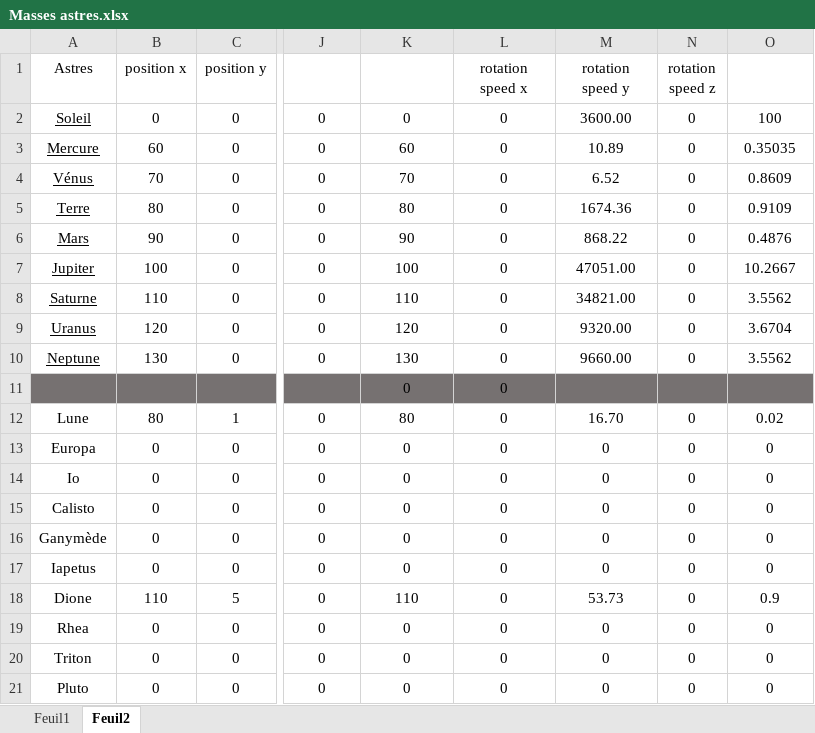
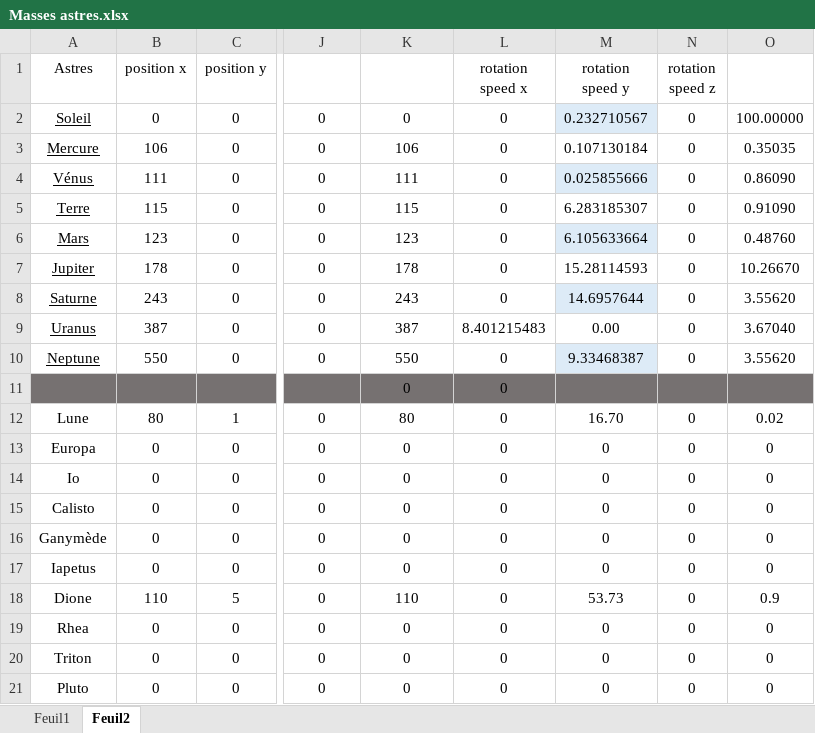
Before and after one commit to Piottry/Python, an Excel workbook: Masses astres.xlsx, sheet Feuil2, drawn as a sheet; only a part is shown, gaps mark what is left out; values as stored, in another font and other column widths than the file's, no borders; table styles not drawn; the diff names each change by its address in the sheet, - before the commit and + after, or states it on an @@ line.

```diff
--- a/Masses astres.xlsx (sheet Feuil2)
+++ b/Masses astres.xlsx (sheet Feuil2)
-M2 (rotation speed y): 3600.00
+M2 (rotation speed y): 0.232710567
-M2 fill: none
+M2 fill: #DDEBF7
-O2 (scale): 100
+O2 (scale): 100.00000
-B3 (position x): 60
+B3 (position x): 106
-K3 (OrbitRadius): 60
+K3 (OrbitRadius): 106
-M3 (rotation speed y): 10.89
+M3 (rotation speed y): 0.107130184
-B4 (position x): 70
+B4 (position x): 111
-K4 (OrbitRadius): 70
+K4 (OrbitRadius): 111
-M4 (rotation speed y): 6.52
+M4 (rotation speed y): 0.025855666
-M4 fill: none
+M4 fill: #DDEBF7
-O4 (scale): 0.8609
+O4 (scale): 0.86090
-B5 (position x): 80
+B5 (position x): 115
-K5 (OrbitRadius): 80
+K5 (OrbitRadius): 115
-M5 (rotation speed y): 1674.36
+M5 (rotation speed y): 6.283185307
-O5 (scale): 0.9109
+O5 (scale): 0.91090
-B6 (position x): 90
+B6 (position x): 123
-K6 (OrbitRadius): 90
+K6 (OrbitRadius): 123
-M6 (rotation speed y): 868.22
+M6 (rotation speed y): 6.105633664
-M6 fill: none
+M6 fill: #DDEBF7
-O6 (scale): 0.4876
+O6 (scale): 0.48760
-B7 (position x): 100
+B7 (position x): 178
-K7 (OrbitRadius): 100
+K7 (OrbitRadius): 178
-M7 (rotation speed y): 47051.00
+M7 (rotation speed y): 15.28114593
-O7 (scale): 10.2667
+O7 (scale): 10.26670
-B8 (position x): 110
+B8 (position x): 243
-K8 (OrbitRadius): 110
+K8 (OrbitRadius): 243
-M8 (rotation speed y): 34821.00
+M8 (rotation speed y): 14.6957644
-M8 fill: none
+M8 fill: #DDEBF7
-O8 (scale): 3.5562
+O8 (scale): 3.55620
-B9 (position x): 120
+B9 (position x): 387
-K9 (OrbitRadius): 120
+K9 (OrbitRadius): 387
-L9 (rotation speed x): 0
+L9 (rotation speed x): 8.401215483
-M9 (rotation speed y): 9320.00
+M9 (rotation speed y): 0.00
-O9 (scale): 3.6704
+O9 (scale): 3.67040
-B10 (position x): 130
+B10 (position x): 550
-K10 (OrbitRadius): 130
+K10 (OrbitRadius): 550
-M10 (rotation speed y): 9660.00
+M10 (rotation speed y): 9.33468387
-M10 fill: none
+M10 fill: #DDEBF7
-O10 (scale): 3.5562
+O10 (scale): 3.55620
```
Also changed, not shown: sheet Feuil1, formulas that keep their value.
